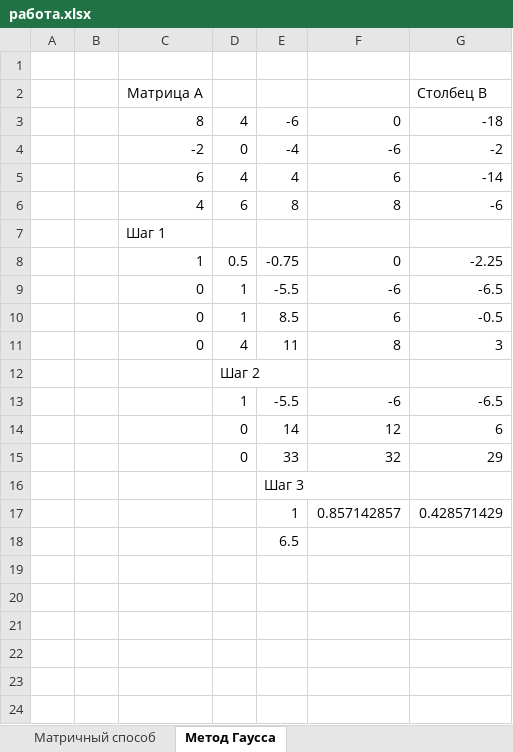
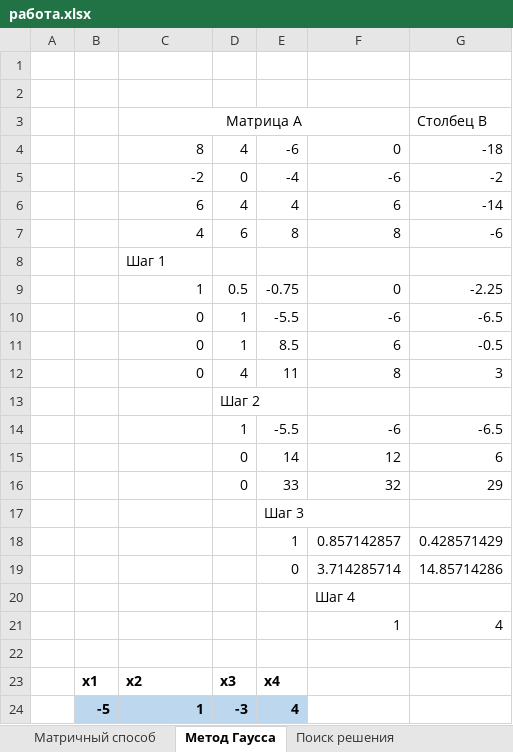
Before and after one commit to cawaulitra/kit, an Excel workbook: численные методы/pr4-5/работа.xlsx, sheet Метод Гаусса, drawn as a sheet; values as stored, in another font and other column widths than the file's, no borders; addresses are those after the commit; the diff names each change by its address in the sheet, - before the commit and + after, or states it on an @@ line.

```diff
--- a/численные методы/pr4-5/работа.xlsx (sheet Метод Гаусса)
+++ b/численные методы/pr4-5/работа.xlsx (sheet Метод Гаусса)
+sheet tab: Поиск решения
+row 2: (empty)
+C3:F3 merged
+row 19:  |  |  |  | 0 | 3.714285714 | 14.85714286
+row 20:  |  |  |  |  | Шаг 4
+row 21:  |  |  |  |  | 1 | 4
-E22: 6.5
+E22: (empty)
+row 23:  | x1 | x2 | x3 | x4
+row 24:  | -5 | 1 | -3 | 4
```
Also changed, not shown: sheet Матричный способ, other sheet tabs, formulas that keep their value.
